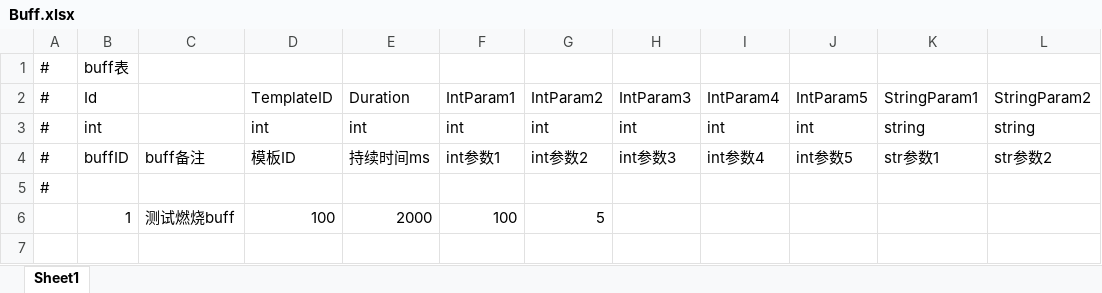
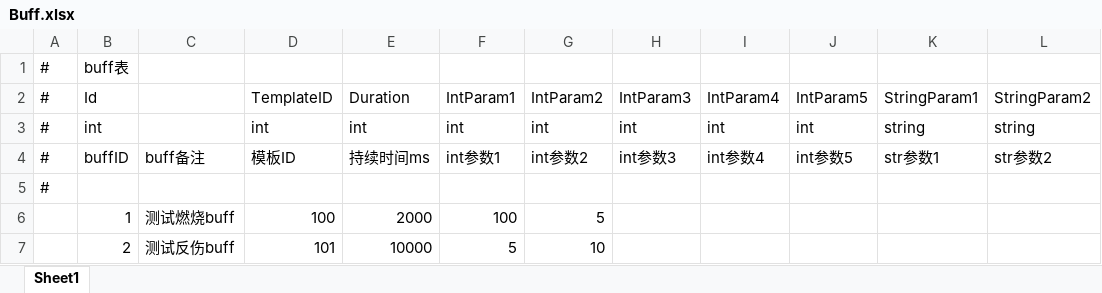
Before and after one commit to Yellowjump/AutoChess, an Excel workbook: Config/Buff.xlsx, sheet Sheet1, drawn as a sheet; values as stored, in another font and other column widths than the file's, no borders; the diff names each change by its address in the sheet, - before the commit and + after, or states it on an @@ line.

```diff
--- a/Config/Buff.xlsx (sheet Sheet1)
+++ b/Config/Buff.xlsx (sheet Sheet1)
+row 7:  | 2 | 测试反伤buff | 101 | 10000 | 5 | 10
```
Also changed, not shown: Config/Item.xlsx, Config/Skill.xlsx, 15 other files.
